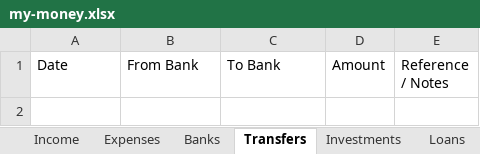
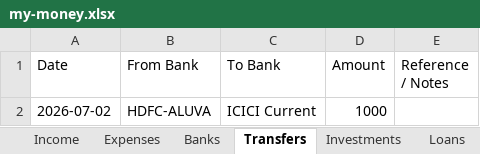
Before and after one commit to SanjoPoly/MyLedger, an Excel workbook: my-money.xlsx, sheet Transfers, drawn as a sheet; values as stored, in another font and other column widths than the file's, no borders; the diff names each change by its address in the sheet, - before the commit and + after, or states it on an @@ line.

Commit message:
Ledgr: update my-money.xlsx (2026-07-18T14:43:36.008Z)

```diff
--- a/my-money.xlsx (sheet Transfers)
+++ b/my-money.xlsx (sheet Transfers)
+row 2: 2026-07-02 | HDFC-ALUVA | ICICI Current | 1000
```
Also changed, not shown: sheet Banks.
